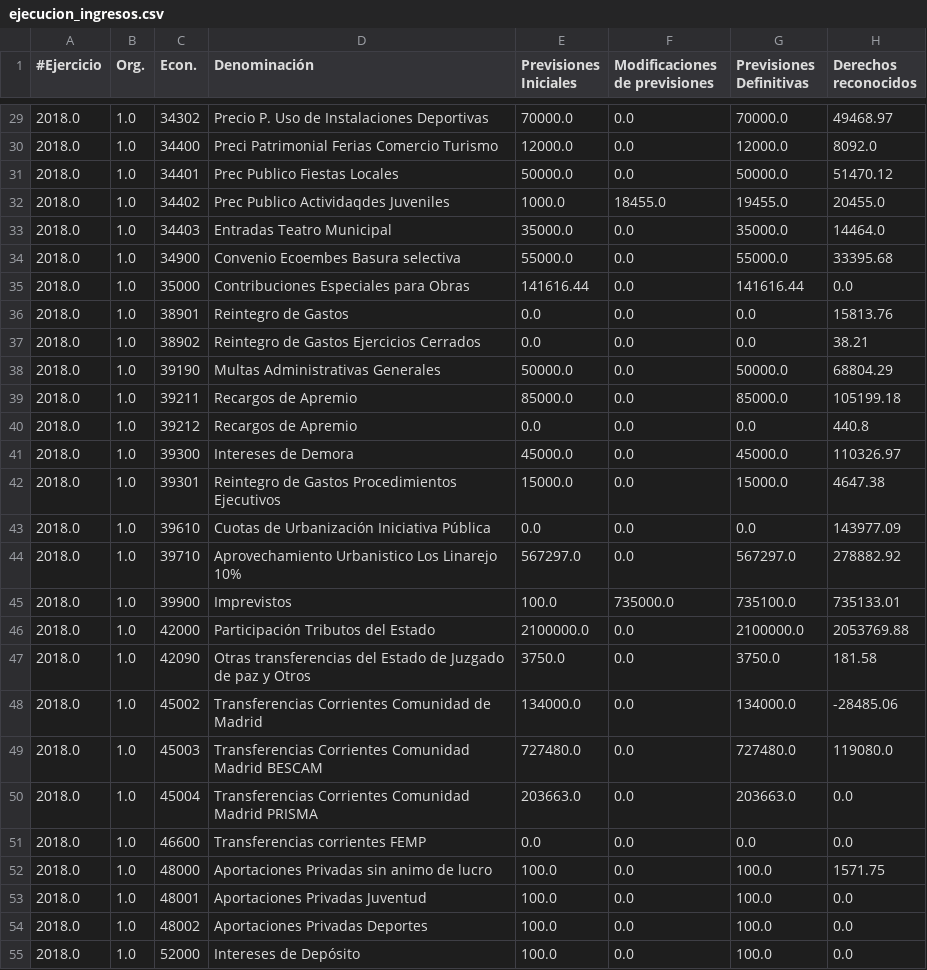
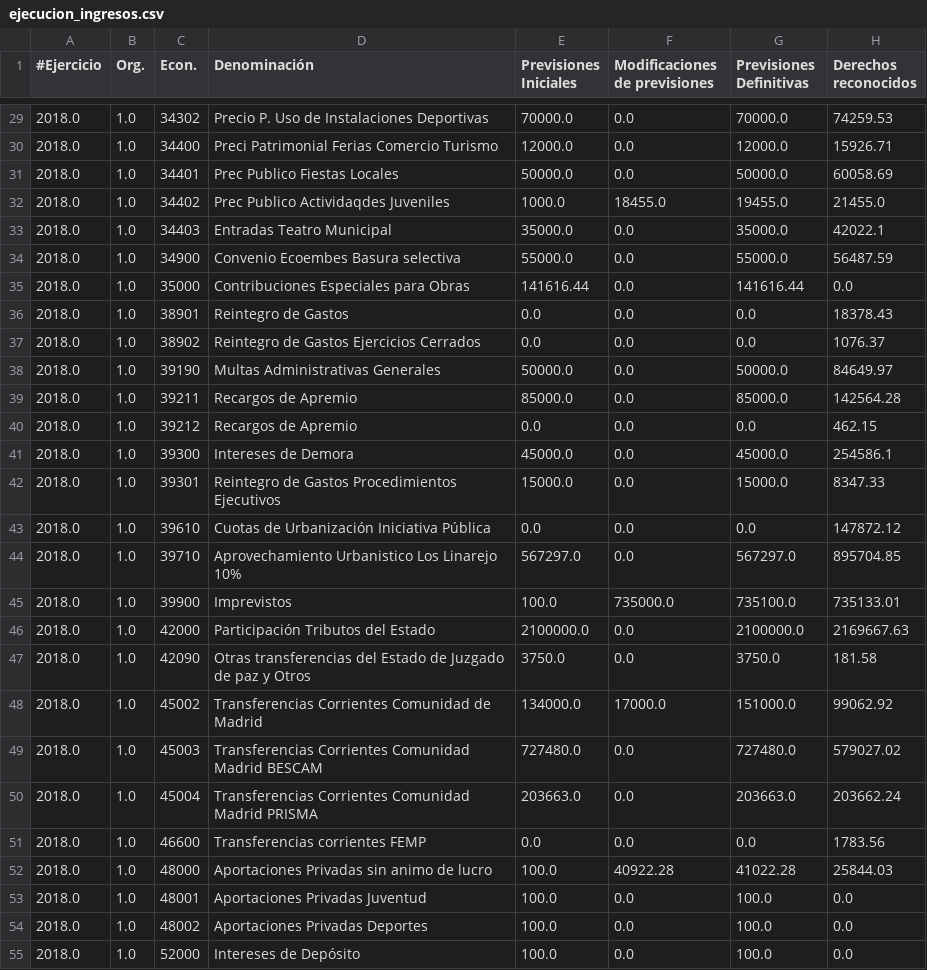
Before and after one commit to civio/presupuesto-moralzarzal, a CSV file: data/es/municipio/2018/ejecucion_ingresos.csv, drawn as a sheet; only a part is shown, gaps mark what is left out; the diff covers the shown part only.

```diff
--- a/data/es/municipio/2018/ejecucion_ingresos.csv
+++ b/data/es/municipio/2018/ejecucion_ingresos.csv
@@ -29,25 +29,25 @@
-2018.0,1.0,34302,Precio P. Uso de Instalaciones Deportivas,70000.0,0.0,70000.0,49468.97
-2018.0,1.0,34400,Preci Patrimonial Ferias Comercio Turismo,12000.0,0.0,12000.0,8092.0
-2018.0,1.0,34401,Prec Publico Fiestas Locales,50000.0,0.0,50000.0,51470.12
-2018.0,1.0,34402,Prec Publico Actividaqdes Juveniles,1000.0,18455.0,19455.0,20455.0
-2018.0,1.0,34403,Entradas Teatro Municipal,35000.0,0.0,35000.0,14464.0
-2018.0,1.0,34900,Convenio Ecoembes Basura selectiva,55000.0,0.0,55000.0,33395.68
+2018.0,1.0,34302,Precio P. Uso de Instalaciones Deportivas,70000.0,0.0,70000.0,74259.53
+2018.0,1.0,34400,Preci Patrimonial Ferias Comercio Turismo,12000.0,0.0,12000.0,15926.71
+2018.0,1.0,34401,Prec Publico Fiestas Locales,50000.0,0.0,50000.0,60058.69
+2018.0,1.0,34402,Prec Publico Actividaqdes Juveniles,1000.0,18455.0,19455.0,21455.0
+2018.0,1.0,34403,Entradas Teatro Municipal,35000.0,0.0,35000.0,42022.1
+2018.0,1.0,34900,Convenio Ecoembes Basura selectiva,55000.0,0.0,55000.0,56487.59
 2018.0,1.0,35000,Contribuciones Especiales para Obras,141616.44,0.0,141616.44,0.0
-2018.0,1.0,38901,Reintegro de Gastos,0.0,0.0,0.0,15813.76
-2018.0,1.0,38902,Reintegro de Gastos Ejercicios Cerrados,0.0,0.0,0.0,38.21
-2018.0,1.0,39190,Multas Administrativas Generales,50000.0,0.0,50000.0,68804.29
-2018.0,1.0,39211,Recargos de Apremio,85000.0,0.0,85000.0,105199.18
-2018.0,1.0,39212,Recargos de Apremio,0.0,0.0,0.0,440.8
-2018.0,1.0,39300,Intereses de Demora,45000.0,0.0,45000.0,110326.97
-2018.0,1.0,39301,Reintegro de Gastos Procedimientos Ejecutivos,15000.0,0.0,15000.0,4647.38
-2018.0,1.0,39610,Cuotas de Urbanización Iniciativa Pública,0.0,0.0,0.0,143977.09
-2018.0,1.0,39710,Aprovechamiento Urbanistico Los Linarejo 10%,567297.0,0.0,567297.0,278882.92
+2018.0,1.0,38901,Reintegro de Gastos,0.0,0.0,0.0,18378.43
+2018.0,1.0,38902,Reintegro de Gastos Ejercicios Cerrados,0.0,0.0,0.0,1076.37
+2018.0,1.0,39190,Multas Administrativas Generales,50000.0,0.0,50000.0,84649.97
+2018.0,1.0,39211,Recargos de Apremio,85000.0,0.0,85000.0,142564.28
+2018.0,1.0,39212,Recargos de Apremio,0.0,0.0,0.0,462.15
+2018.0,1.0,39300,Intereses de Demora,45000.0,0.0,45000.0,254586.1
+2018.0,1.0,39301,Reintegro de Gastos Procedimientos Ejecutivos,15000.0,0.0,15000.0,8347.33
+2018.0,1.0,39610,Cuotas de Urbanización Iniciativa Pública,0.0,0.0,0.0,147872.12
+2018.0,1.0,39710,Aprovechamiento Urbanistico Los Linarejo 10%,567297.0,0.0,567297.0,895704.85
 2018.0,1.0,39900,Imprevistos,100.0,735000.0,735100.0,735133.01
-2018.0,1.0,42000,Participación Tributos del Estado,2100000.0,0.0,2100000.0,2053769.88
+2018.0,1.0,42000,Participación Tributos del Estado,2100000.0,0.0,2100000.0,2169667.63
 2018.0,1.0,42090,Otras transferencias del Estado de Juzgado de paz y Otros,3750.0,0.0,3750.0,181.58
-2018.0,1.0,45002,Transferencias Corrientes Comunidad de Madrid,134000.0,0.0,134000.0,-28485.06
-2018.0,1.0,45003,Transferencias Corrientes Comunidad Madrid BESCAM,727480.0,0.0,727480.0,119080.0
-2018.0,1.0,45004,Transferencias Corrientes Comunidad Madrid PRISMA,203663.0,0.0,203663.0,0.0
-2018.0,1.0,46600,Transferencias corrientes FEMP,0.0,0.0,0.0,0.0
-2018.0,1.0,48000,Aportaciones Privadas sin animo de lucro,100.0,0.0,100.0,1571.75
+2018.0,1.0,45002,Transferencias Corrientes Comunidad de Madrid,134000.0,17000.0,151000.0,99062.92
+2018.0,1.0,45003,Transferencias Corrientes Comunidad Madrid BESCAM,727480.0,0.0,727480.0,579027.02
+2018.0,1.0,45004,Transferencias Corrientes Comunidad Madrid PRISMA,203663.0,0.0,203663.0,203662.24
+2018.0,1.0,46600,Transferencias corrientes FEMP,0.0,0.0,0.0,1783.56
+2018.0,1.0,48000,Aportaciones Privadas sin animo de lucro,100.0,40922.28,41022.28,25844.03
 2018.0,1.0,48001,Aportaciones Privadas Juventud,100.0,0.0,100.0,0.0
```
Also changed, not shown: 1 added row, 1 removed row and 29 edited cells elsewhere in this file, data/es/municipio/2018/ejecucion_gastos.csv, 2 other files.
